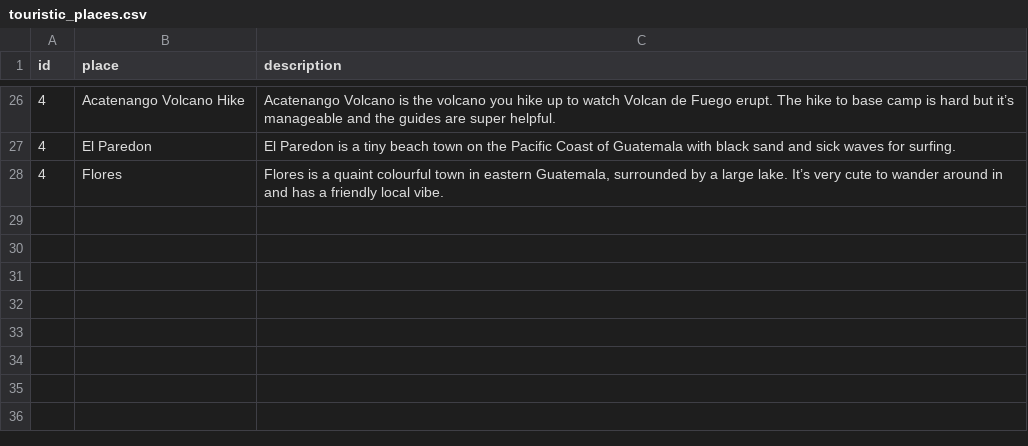
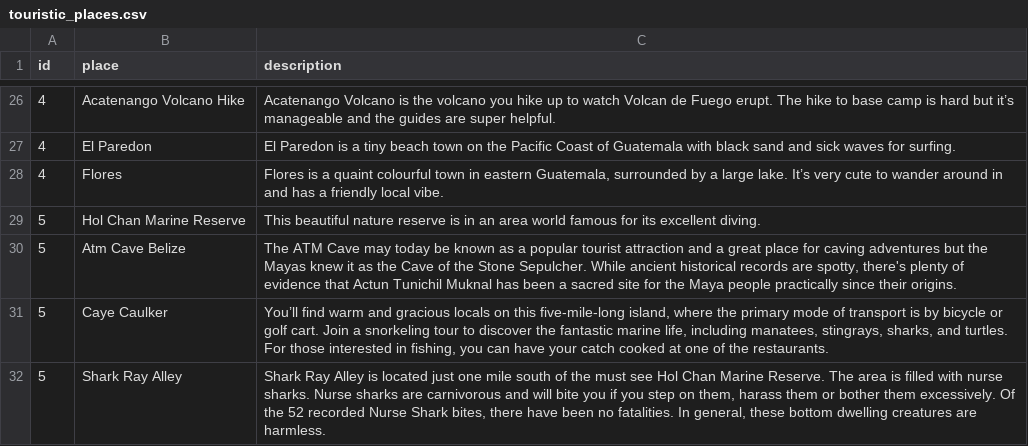
Before and after one commit to Raghart/traveling_planer, a CSV file: CLI/data/touristic_places.csv, drawn as a sheet; only a part is shown, gaps mark what is left out; the diff names each change by its address in the sheet, - before the commit and + after, or states it on an @@ line.

Commit message:
s added Belize tourtic places

```diff
--- a/CLI/data/touristic_places.csv
+++ b/CLI/data/touristic_places.csv
+row 29: 5 | Hol Chan Marine Reserve | This beautiful nature reserve is in an area world famous for its excellent diving.
+row 30: 5 | Atm Cave Belize | The ATM Cave may today be known as a popular tourist attraction and a great place for caving adventures but the Mayas knew it as the Cave of the Stone Sepulcher. While ancient historical records are spotty, there's plenty of evidence that Actun Tunichil Muknal has been a sacred site for the Maya people practically since their origins.
+row 31: 5 | Caye Caulker | You’ll find warm and gracious locals on this five-mile-long island, where the primary mode of transport is by bicycle or golf cart. Join a snorkeling tour to discover the fantastic marine life, including manatees, stingrays, sharks, and turtles. For those interested in fishing, you can have your catch cooked at one of the restaurants.
+row 32: 5 | Shark Ray Alley | Shark Ray Alley is located just one mile south of the must see Hol Chan Marine Reserve. The area is filled with nurse sharks. Nurse sharks are carnivorous and will bite you if you step on them, harass them or bother them excessively. Of the 52 recorded Nurse Shark bites, there have been no fatalities. In general, these bottom dwelling creatures are harmless.
```
